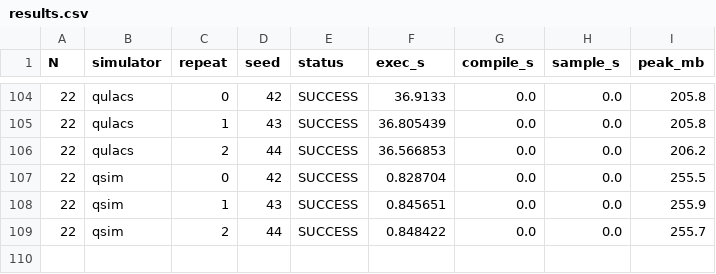
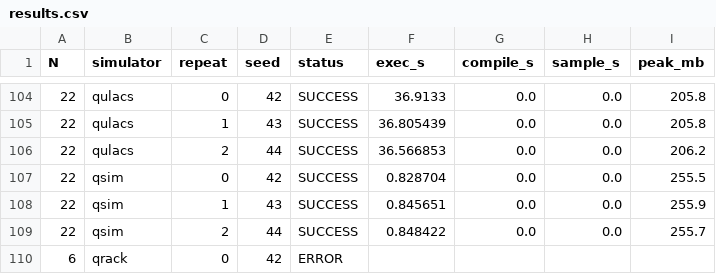
Before and after one commit to unitaryfoundation/clifft, a CSV file: paper/qv_benchmark/results.csv, drawn as a sheet; only a part is shown, gaps mark what is left out; the diff names each change by its address in the sheet, - before the commit and + after, or states it on an @@ line.

```diff
--- a/paper/qv_benchmark/results.csv
+++ b/paper/qv_benchmark/results.csv
+row 110: 6 | qrack | 0 | 42 | ERROR
```
Also changed, not shown: 12 other files.
